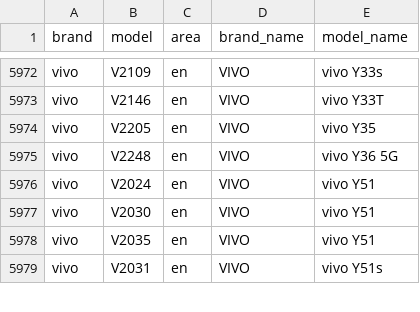
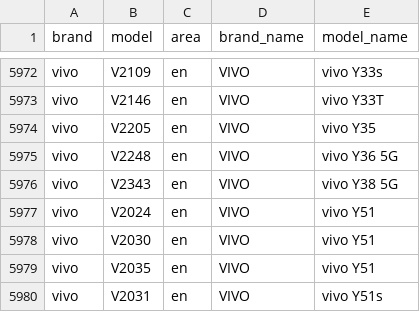
Before and after one commit to jantacy/mobilemodels, a CSV file: brand_model.csv, drawn as a sheet; only a part is shown, gaps mark what is left out.

Commit message:
Sync with MobileModels 225440555e47f79a20a908d1036382bfb4aaaf3c

```diff
--- a/brand_model.csv
+++ b/brand_model.csv
@@ -5975,2 +5975,3 @@ vivo,V2205,en,VIVO, vivo Y35
 vivo,V2248,en,VIVO, vivo Y36 5G
+vivo,V2343,en,VIVO, vivo Y38 5G
 vivo,V2024,en,VIVO, vivo Y51
```
Also changed, not shown: 1 other file.
